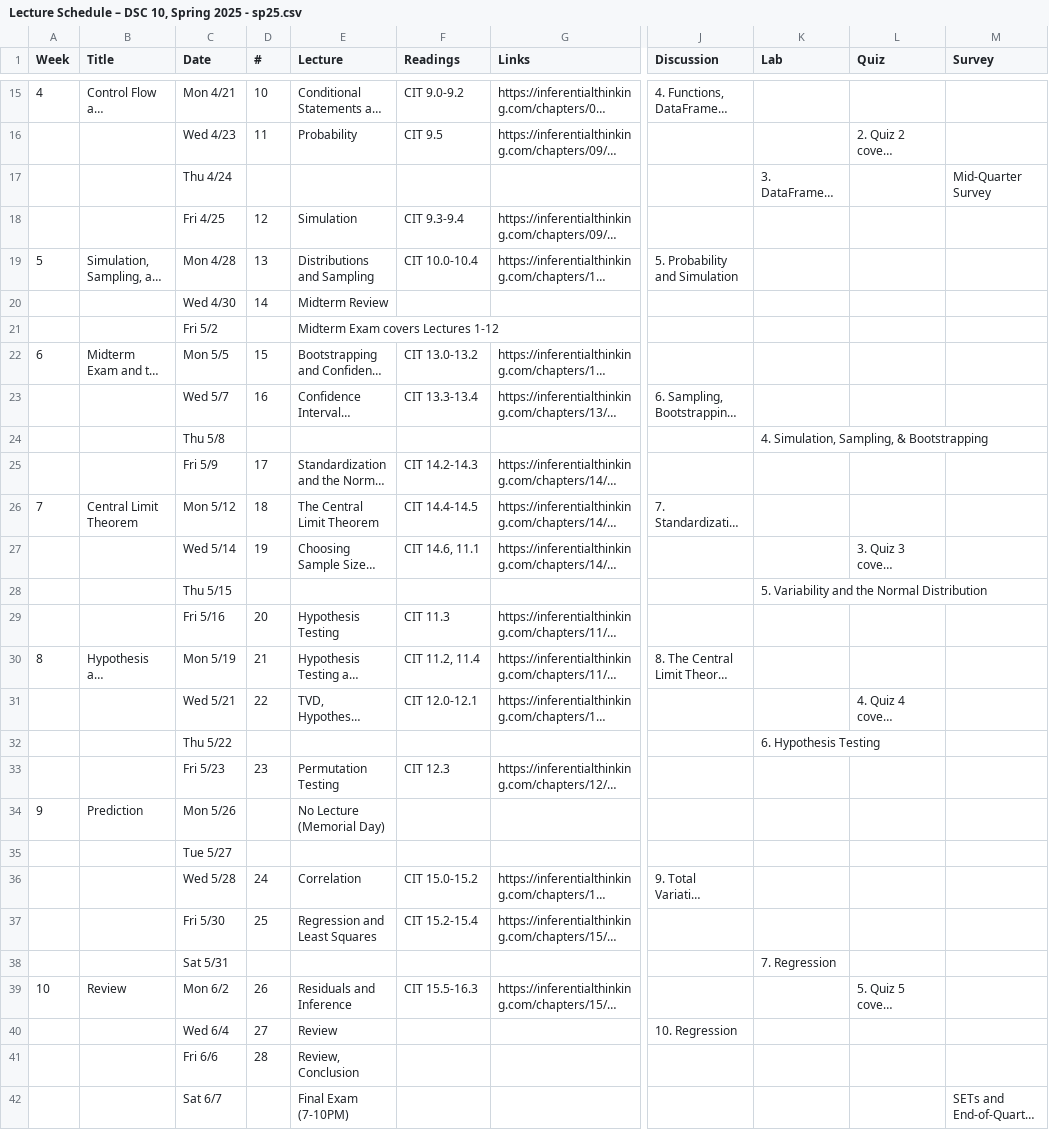
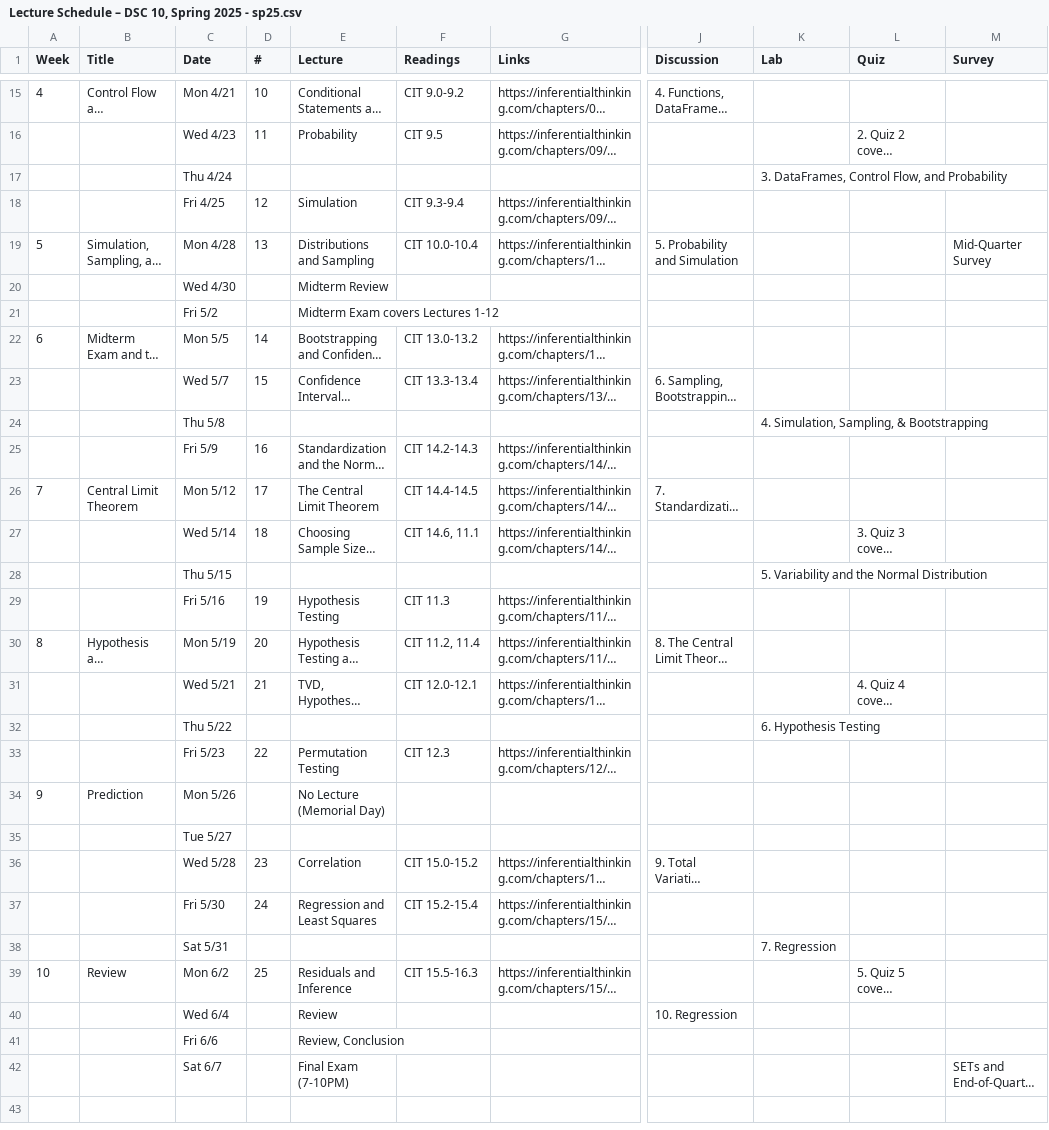
Before and after one commit to dsc-courses/dsc10-2025-sp, a CSV file: scripts/Lecture Schedule – DSC 10, Spring 2025 - sp25.csv, drawn as a sheet; only a part is shown, gaps mark what is left out; long unchanged cells end in …; the diff names each change by its address in the sheet, - before the commit and + after, or states it on an @@ line.

Commit message:
fixed lecture order

```diff
--- a/scripts/Lecture Schedule – DSC 10, Spring 2025 - sp25.csv
+++ b/scripts/Lecture Schedule – DSC 10, Spring 2025 - sp25.csv
-M17 (Survey): Mid-Quarter Survey
+M17 (Survey): (empty)
-M19 (Survey): (empty)
+M19 (Survey): Mid-Quarter Survey
-D20 (#): 14
+D20 (#): (empty)
-D22 (#): 15
+D22 (#): 14
-D23 (#): 16
+D23 (#): 15
-D25 (#): 17
+D25 (#): 16
-D26 (#): 18
+D26 (#): 17
-D27 (#): 19
+D27 (#): 18
-D29 (#): 20
+D29 (#): 19
-D30 (#): 21
+D30 (#): 20
-D31 (#): 22
+D31 (#): 21
-D33 (#): 23
+D33 (#): 22
-D36 (#): 24
+D36 (#): 23
-D37 (#): 25
+D37 (#): 24
-D39 (#): 26
+D39 (#): 25
-D40 (#): 27
+D40 (#): (empty)
-D41 (#): 28
+D41 (#): (empty)
```
Also changed, not shown: 1 other file.
